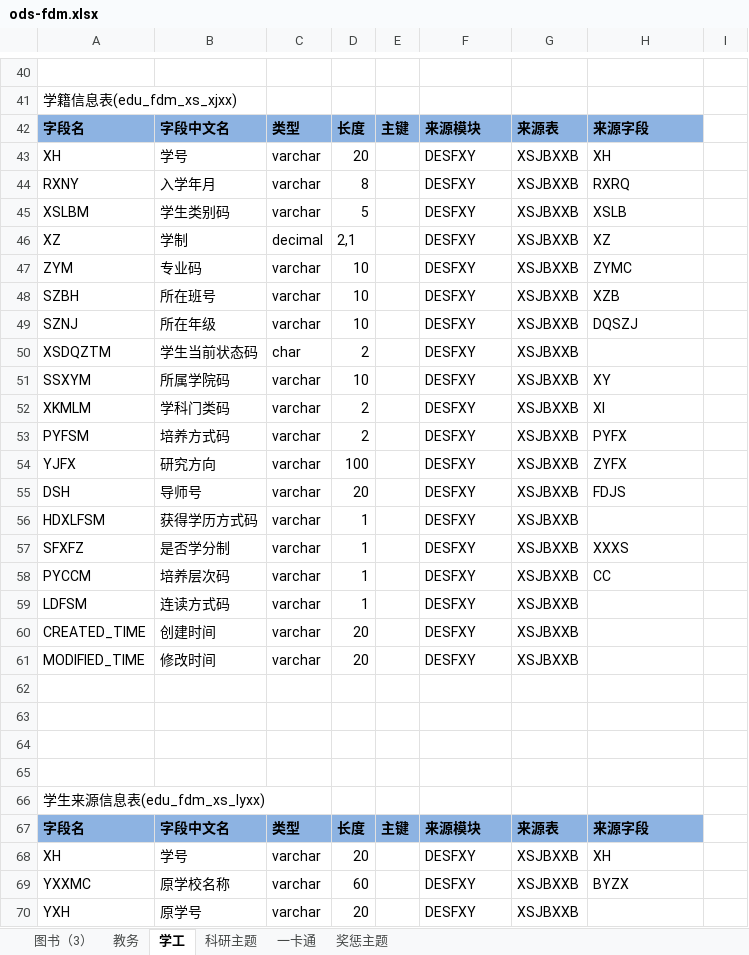
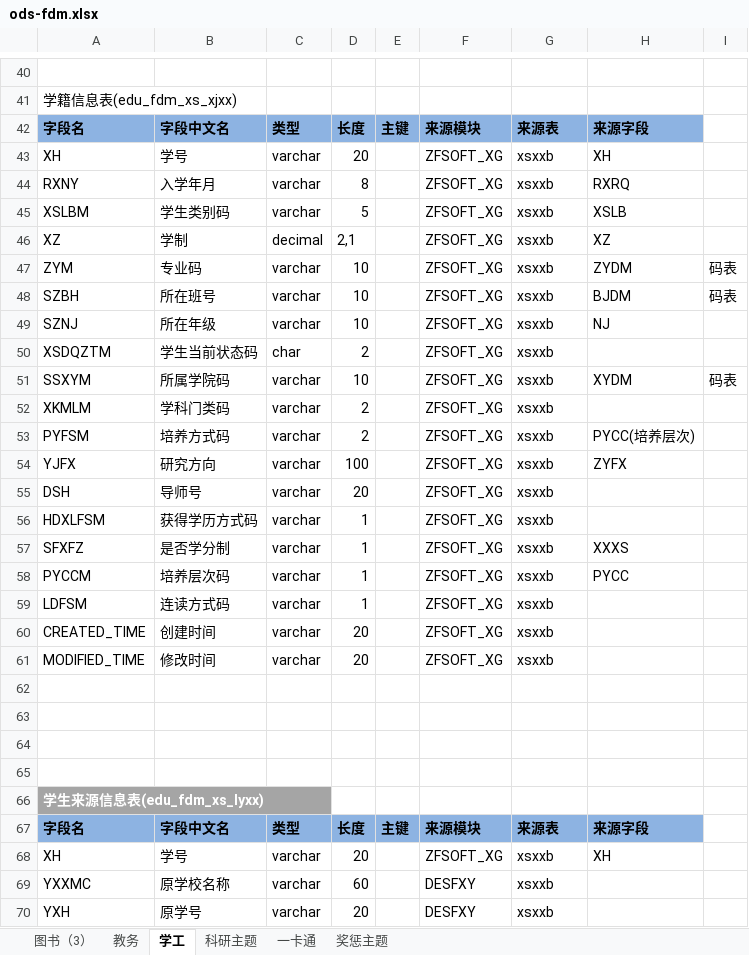
Before and after one commit to msw822/cqes_dev, an Excel workbook: 重庆二师_Dev/doc/ods-fdm.xlsx, sheet 学工, drawn as a sheet; only a part is shown, gaps mark what is left out; values as stored, in another font and other column widths than the file's, no borders; the diff covers the shown part only; the diff names each change by its address in the sheet, - before the commit and + after, or states it on an @@ line.

```diff
--- a/重庆二师_Dev/doc/ods-fdm.xlsx (sheet 学工)
+++ b/重庆二师_Dev/doc/ods-fdm.xlsx (sheet 学工)
-F43:F61: DESFXY
+F43:F61: ZFSOFT_XG
-G43:G61: XSJBXXB
+G43:G61: xsxxb
-H47: ZYMC
+H47: ZYDM
-I47:I48: (empty)
+I47:I48: 码表
-H48: XZB
+H48: BJDM
-H49: DQSZJ
+H49: NJ
-H51: XY
+H51: XYDM
-I51: (empty)
+I51: 码表
-H52: XI
+H52: (empty)
-H53: PYFX
+H53: PYCC(培养层次)
-H55: FDJS
+H55: (empty)
-H58: CC
+H58: PYCC
@@ A66 fill: none → #A5A5A5, bold: off → on, text colour: black → #FFFFFF @@
-F68: DESFXY
+F68: ZFSOFT_XG
-G68:G70: XSJBXXB
+G68:G70: xsxxb
-H69: BYZX
+H69: (empty)
```
Also changed, not shown: 16 edited cells and cell formats elsewhere in this sheet, sheet 教务, 1 other file.
